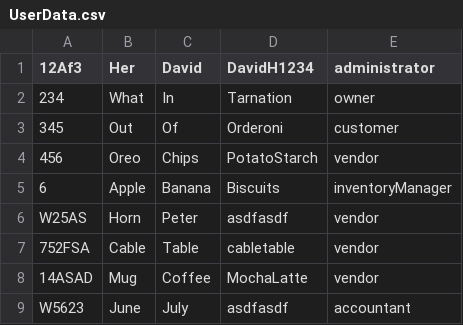
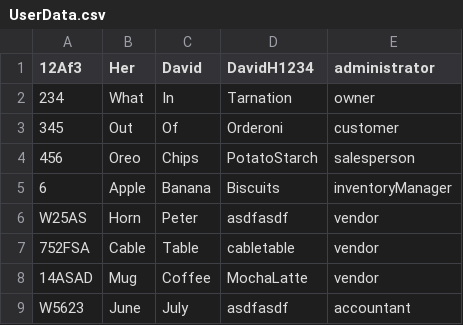
Before and after one commit to CrazyOp145/SoftwareEngineering4110, a CSV file: CSC4110-GroupProject/UserData.csv, drawn as a sheet.

```diff
--- a/CSC4110-GroupProject/UserData.csv
+++ b/CSC4110-GroupProject/UserData.csv
@@ -3,3 +3,3 @@
 345,Out,Of,Orderoni,customer,
-456,Oreo,Chips,PotatoStarch,vendor,
+456,Oreo,Chips,PotatoStarch,salesperson,
 6,Apple,Banana,Biscuits,inventoryManager,
```
Also changed, not shown: CustomerOrders.csv, ItemProfile.csv, 5 other files.
